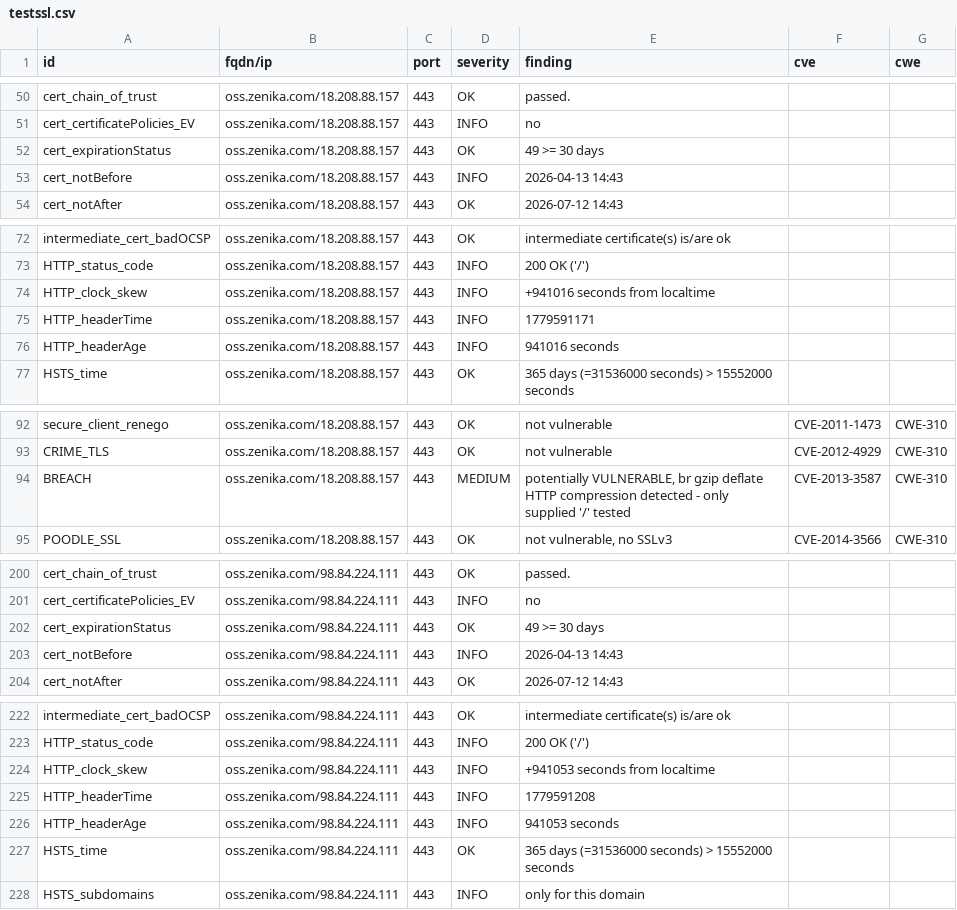
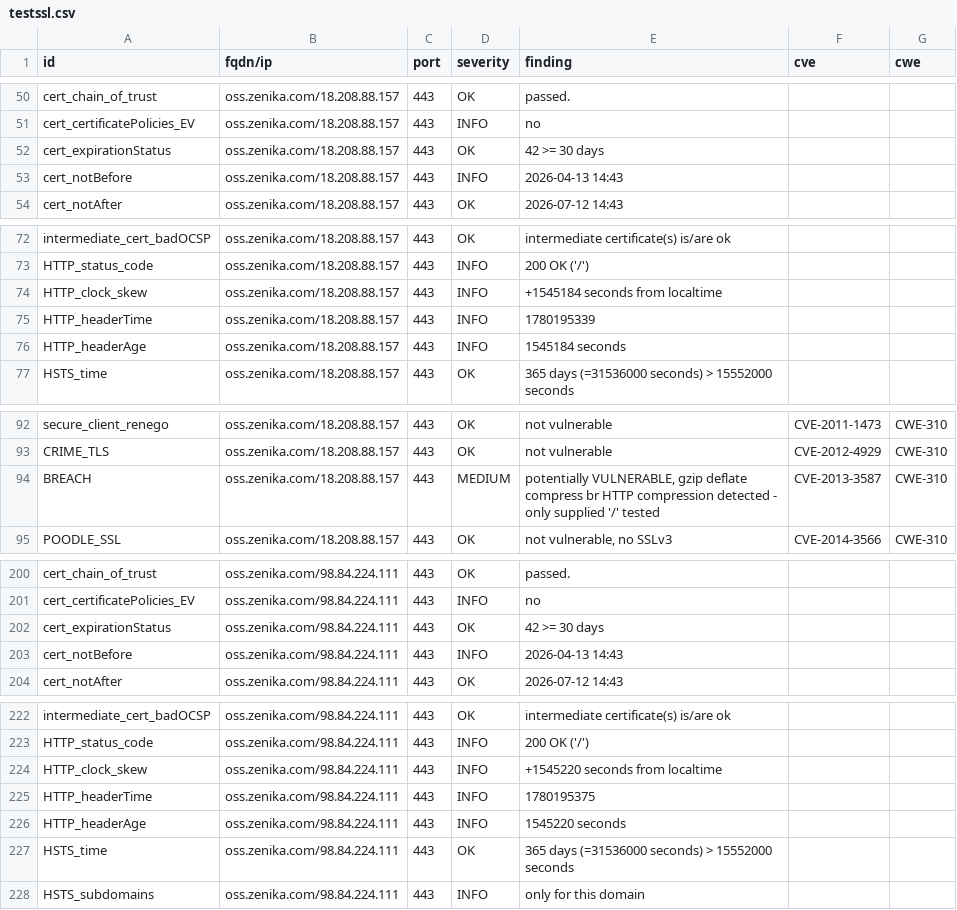
Before and after one commit to arthurzenika/dashlord-zenika, a CSV file: results/aHR0cHM6Ly9vc3MuemVuaWthLmNvbQ==/testssl.csv, drawn as a sheet; only a part is shown, gaps mark what is left out; the diff covers the shown part only.

```diff
--- a/results/aHR0cHM6Ly9vc3MuemVuaWthLmNvbQ==/testssl.csv
+++ b/results/aHR0cHM6Ly9vc3MuemVuaWthLmNvbQ==/testssl.csv
@@ -51,3 +51,3 @@
 "cert_certificatePolicies_EV","oss.zenika.com/18.208.88.157","443","INFO","no","",""
-"cert_expirationStatus","oss.zenika.com/18.208.88.157","443","OK","49 >= 30 days","",""
+"cert_expirationStatus","oss.zenika.com/18.208.88.157","443","OK","42 >= 30 days","",""
 "cert_notBefore","oss.zenika.com/18.208.88.157","443","INFO","2026-04-13 14:43","",""
@@ -73,5 +73,5 @@
 "HTTP_status_code","oss.zenika.com/18.208.88.157","443","INFO","200 OK ('/')","",""
-"HTTP_clock_skew","oss.zenika.com/18.208.88.157","443","INFO","+941016 seconds from localtime","",""
-"HTTP_headerTime","oss.zenika.com/18.208.88.157","443","INFO","1779591171","",""
-"HTTP_headerAge","oss.zenika.com/18.208.88.157","443","INFO","941016 seconds","",""
+"HTTP_clock_skew","oss.zenika.com/18.208.88.157","443","INFO","+1545184 seconds from localtime","",""
+"HTTP_headerTime","oss.zenika.com/18.208.88.157","443","INFO","1780195339","",""
+"HTTP_headerAge","oss.zenika.com/18.208.88.157","443","INFO","1545184 seconds","",""
 "HSTS_time","oss.zenika.com/18.208.88.157","443","OK","365 days (=31536000 seconds) > 15552000 seconds","",""
@@ -93,3 +93,3 @@
 "CRIME_TLS","oss.zenika.com/18.208.88.157","443","OK","not vulnerable","CVE-2012-4929","CWE-310"
-"BREACH","oss.zenika.com/18.208.88.157","443","MEDIUM","potentially VULNERABLE, br gzip deflate HTTP compression detected  - only supplied '/' tested","CVE-2013-3587","CWE-310"
+"BREACH","oss.zenika.com/18.208.88.157","443","MEDIUM","potentially VULNERABLE, gzip deflate compress br HTTP compression detected  - only supplied '/' tested","CVE-2013-3587","CWE-310"
 "POODLE_SSL","oss.zenika.com/18.208.88.157","443","OK","not vulnerable, no SSLv3","CVE-2014-3566","CWE-310"
@@ -201,3 +201,3 @@
 "cert_certificatePolicies_EV","oss.zenika.com/98.84.224.111","443","INFO","no","",""
-"cert_expirationStatus","oss.zenika.com/98.84.224.111","443","OK","49 >= 30 days","",""
+"cert_expirationStatus","oss.zenika.com/98.84.224.111","443","OK","42 >= 30 days","",""
 "cert_notBefore","oss.zenika.com/98.84.224.111","443","INFO","2026-04-13 14:43","",""
@@ -223,5 +223,5 @@
 "HTTP_status_code","oss.zenika.com/98.84.224.111","443","INFO","200 OK ('/')","",""
-"HTTP_clock_skew","oss.zenika.com/98.84.224.111","443","INFO","+941053 seconds from localtime","",""
-"HTTP_headerTime","oss.zenika.com/98.84.224.111","443","INFO","1779591208","",""
-"HTTP_headerAge","oss.zenika.com/98.84.224.111","443","INFO","941053 seconds","",""
+"HTTP_clock_skew","oss.zenika.com/98.84.224.111","443","INFO","+1545220 seconds from localtime","",""
+"HTTP_headerTime","oss.zenika.com/98.84.224.111","443","INFO","1780195375","",""
+"HTTP_headerAge","oss.zenika.com/98.84.224.111","443","INFO","1545220 seconds","",""
 "HSTS_time","oss.zenika.com/98.84.224.111","443","OK","365 days (=31536000 seconds) > 15552000 seconds","",""
```
Also changed, not shown: 1 edited cell elsewhere in this file, 10 other files.
